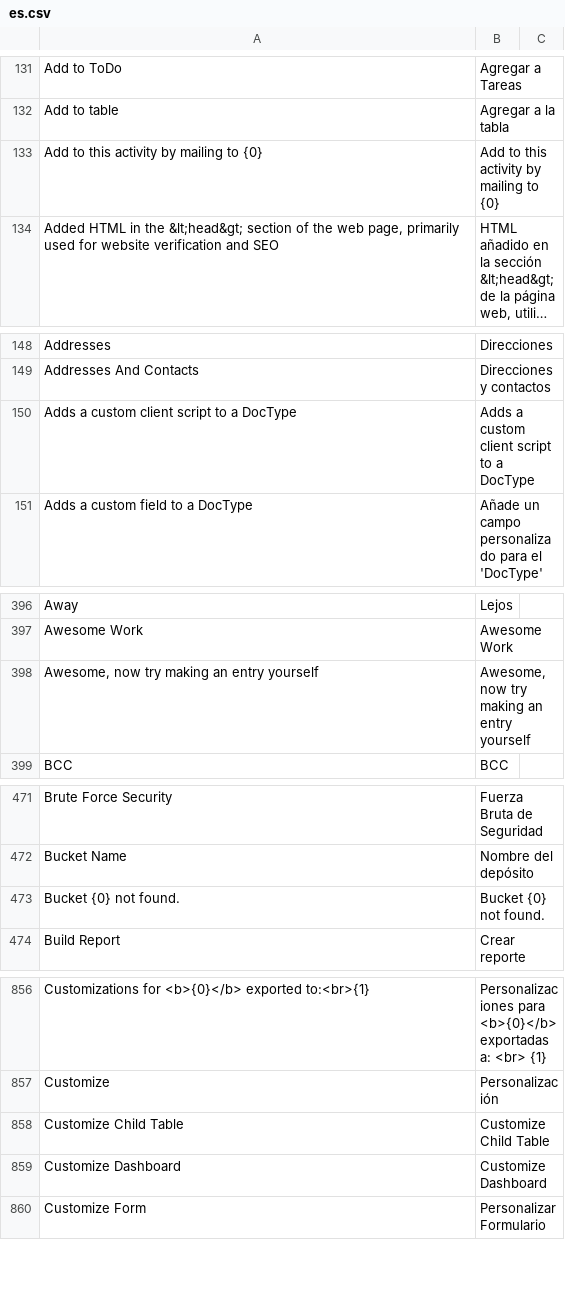
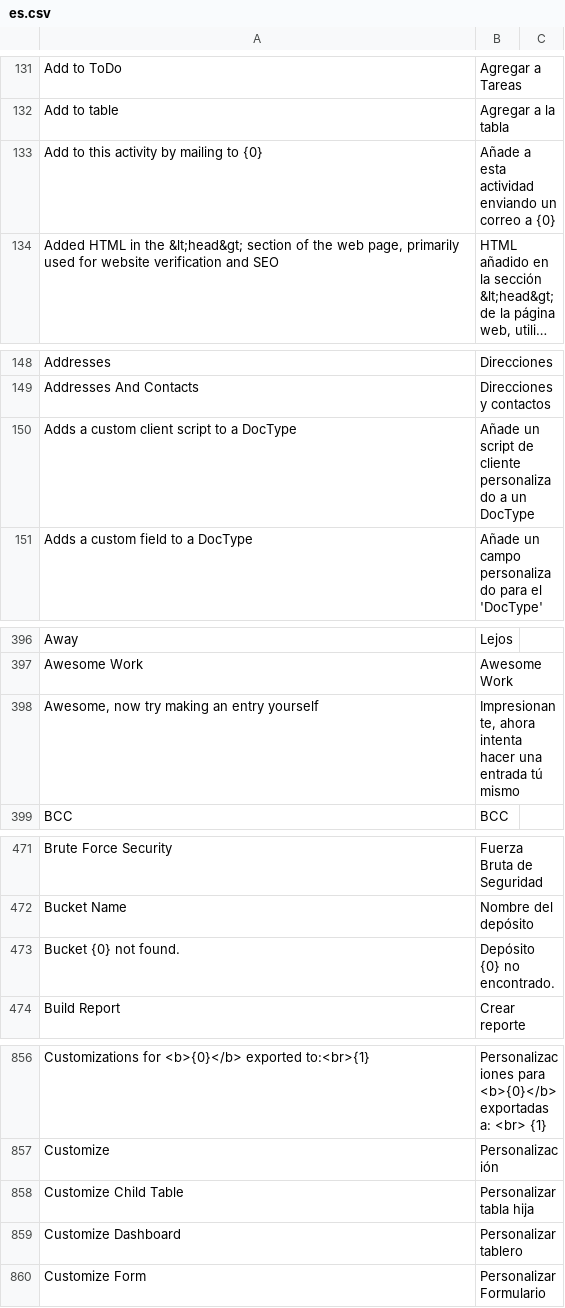
Before and after one commit to fproldan/frappe, a CSV file: frappe/translations/es.csv, drawn as a sheet; only a part is shown, gaps mark what is left out; long unchanged cells end in …; the diff covers the shown part only; the diff names each change by its address in the sheet, - before the commit and + after, or states it on an @@ line.

```diff
--- a/frappe/translations/es.csv
+++ b/frappe/translations/es.csv
-B133: Add to this activity by mailing to {0}
+B133: Añade a esta actividad enviando un correo a {0}
-B150: Adds a custom client script to a DocType
+B150: Añade un script de cliente personalizado a un DocType
-B398: Awesome, now try making an entry yourself
+B398: Impresionante, ahora intenta hacer una entrada tú mismo
-B473: Bucket {0} not found.
+B473: Depósito {0} no encontrado.
-B858: Customize Child Table
+B858: Personalizar tabla hija
-B859: Customize Dashboard
+B859: Personalizar tablero
```
Also changed, not shown: 14 edited cells elsewhere in this file.
